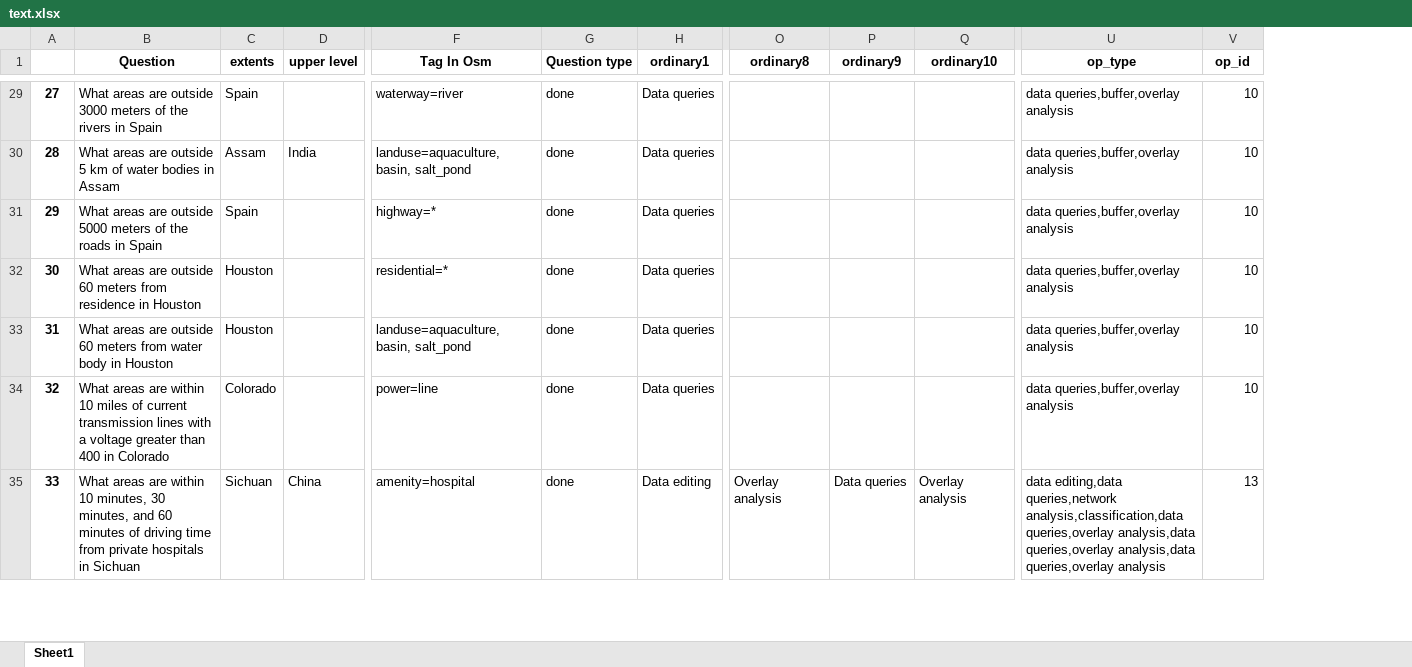
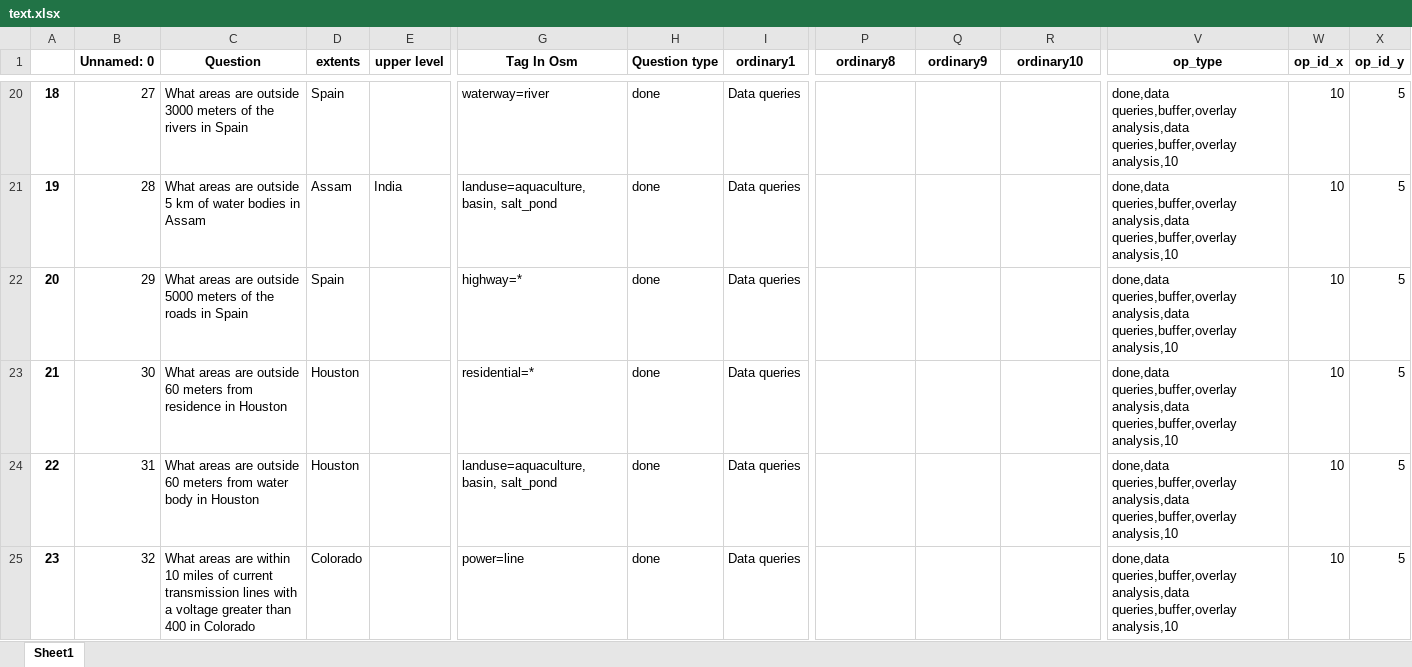
Before and after one commit to Chaeguevara/Text2Geo-flow, an Excel workbook: textToOps/utils/text.xlsx, sheet Sheet1, drawn as a sheet; only a part is shown, gaps mark what is left out; values as stored, in another font and other column widths than the file's, no borders; removed rows and columns are numbered as before the commit, all else as after; rows hold the shown columns only; the diff covers the shown part only; the diff names each change by its address in the sheet, - before the commit and + after, or states it on an @@ line.

```diff
--- a/textToOps/utils/text.xlsx (sheet Sheet1)
+++ b/textToOps/utils/text.xlsx (sheet Sheet1)
+column B (Unnamed: 0), rows 20-25: 27 | 28 | 29 | 30 | 31 | 32
+column X (op_id_y), rows 20-25: all 5
-W1: op_id
+W1: op_id_x
@@ column A renumbered between rows 6 and 92 @@
-V20:V25 (op_type): data queries,buffer,overlay analysis
+V20:V25 (op_type): done,data queries,buffer,overlay analysis,data queries,buffer,overlay analysis,10
-row 35: 33 | What areas are within 10 minutes, 30 minutes, and 60 minutes of driving time from private hospitals in Sichuan | Sichuan | China | amenity=hospital | done | Data editing | Overlay analysis | Data queries | Overlay analysis | data editing,data queries,network analysis,classification,data queries,overlay analysis,data queries,overlay analysis,data queries,overlay analysis | 13
```
Also changed, not shown: 44 removed rows and 85 edited cells elsewhere in this sheet, textToOps/data/op_type.xlsx, textToOps/data/paraphrased.xlsx, 8 other files.
